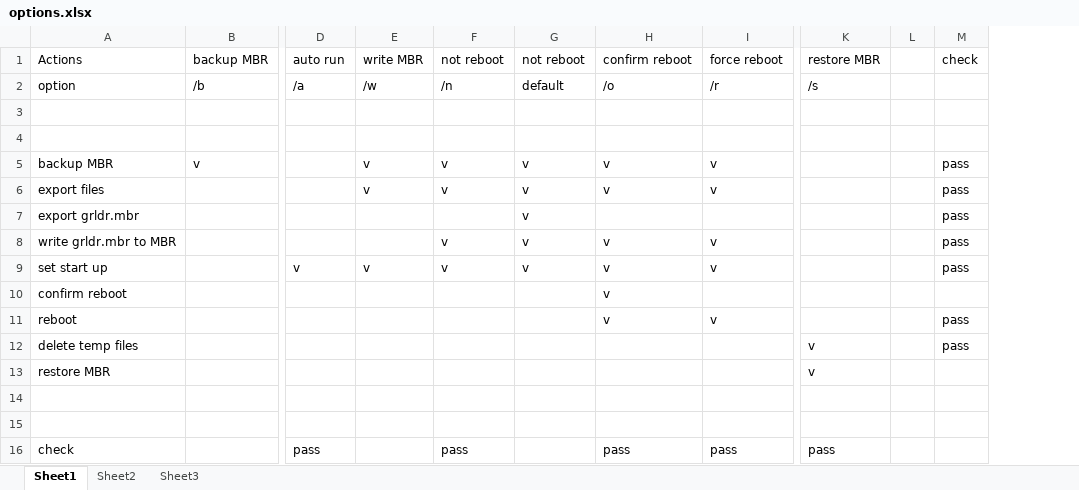
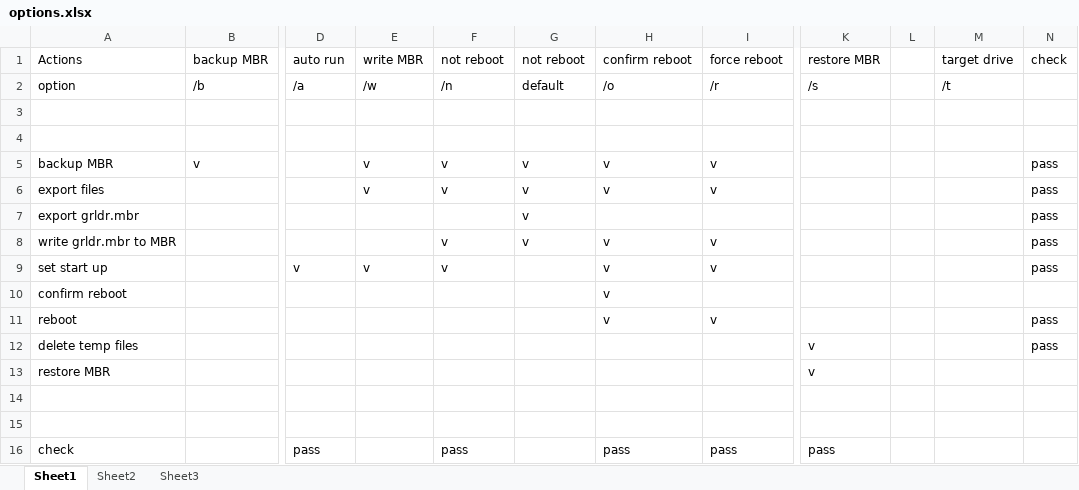
Before and after one commit to gwc0721/jingcheng-application-projects, an Excel workbook: application/fw_update_win/doc/options.xlsx, sheet Sheet1, drawn as a sheet; only a part is shown, gaps mark what is left out; values as stored, in another font and other column widths than the file's, no borders; the diff names each change by its address in the sheet, - before the commit and + after, or states it on an @@ line.

```diff
--- a/application/fw_update_win/doc/options.xlsx (sheet Sheet1)
+++ b/application/fw_update_win/doc/options.xlsx (sheet Sheet1)
+column M (target drive), row 2: /t
-G9 (not reboot): v
+G9 (not reboot): (empty)
```
Also changed, not shown: 8 other files.
